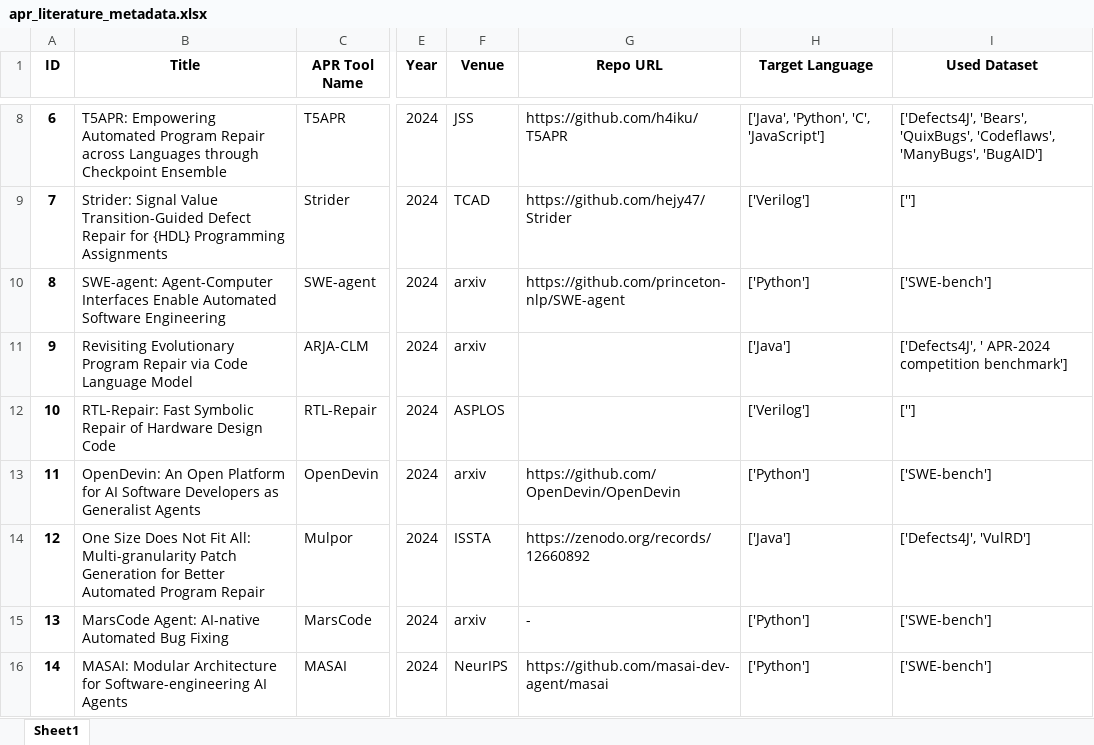
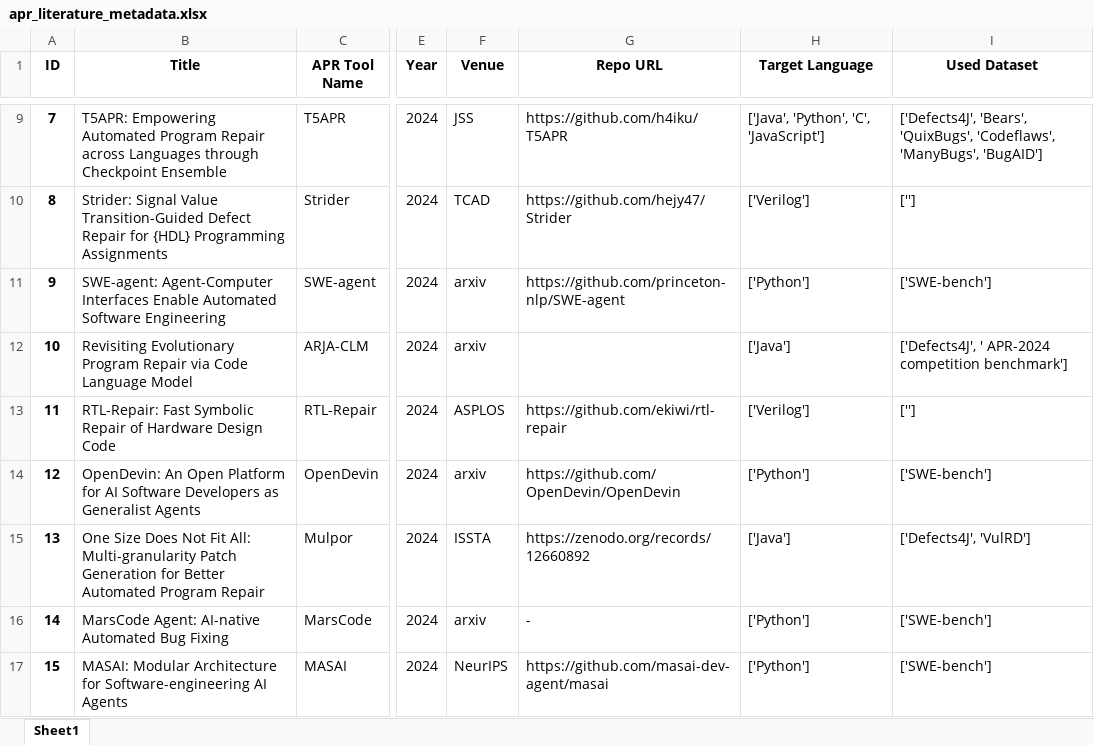
Before and after one commit to DehengYang/a-collection-of-apr-tools, an Excel workbook: metadata_manager/output/apr_literature_metadata.xlsx, sheet Sheet1, drawn as a sheet; only a part is shown, gaps mark what is left out; values as stored, in another font and other column widths than the file's, no borders; addresses are those after the commit; the diff covers the shown part only; the diff names each change by its address in the sheet, - before the commit and + after, or states it on an @@ line.

```diff
--- a/metadata_manager/output/apr_literature_metadata.xlsx (sheet Sheet1)
+++ b/metadata_manager/output/apr_literature_metadata.xlsx (sheet Sheet1)
@@ column A (ID) renumbered from row 6 down @@
-G13 (Repo URL): (empty)
+G13 (Repo URL): https://github.com/ekiwi/rtl-repair
```
Also changed, not shown: 7 added rows, 1 removed row and 4 edited cells elsewhere in this sheet, 8 other files.
